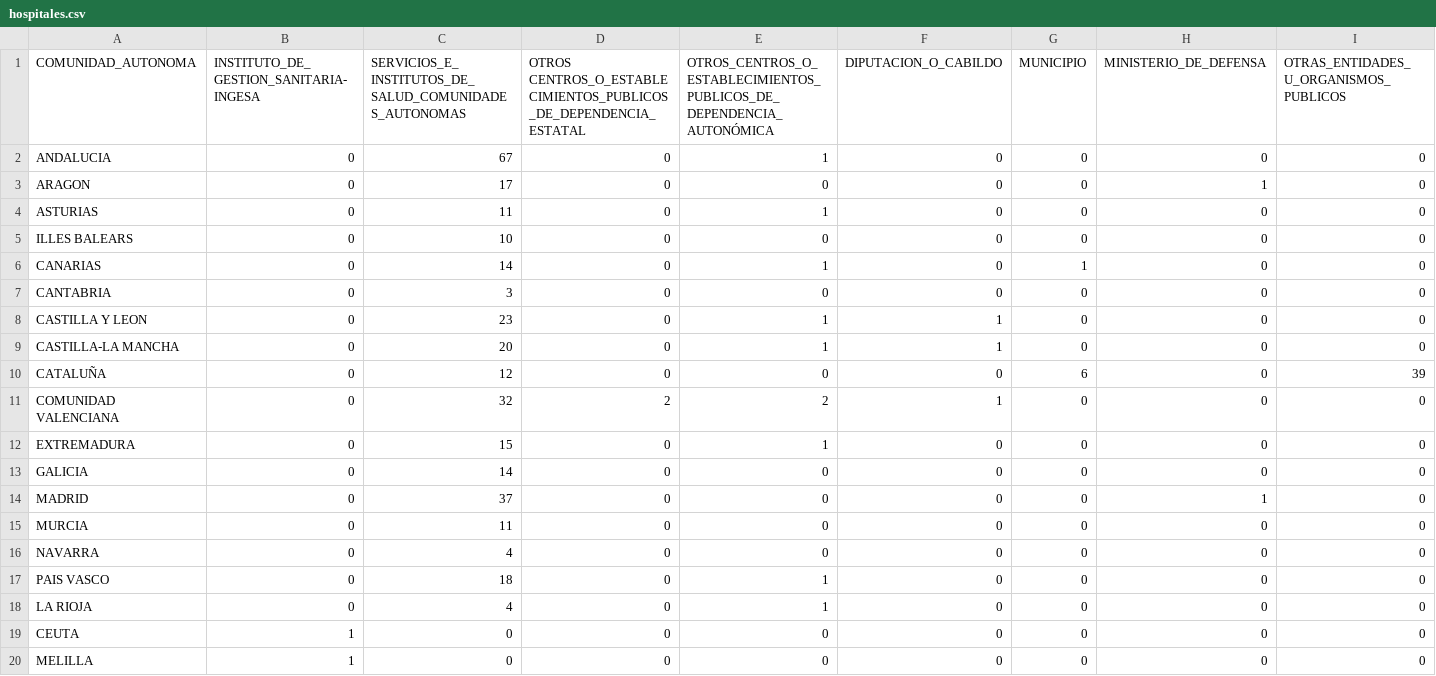
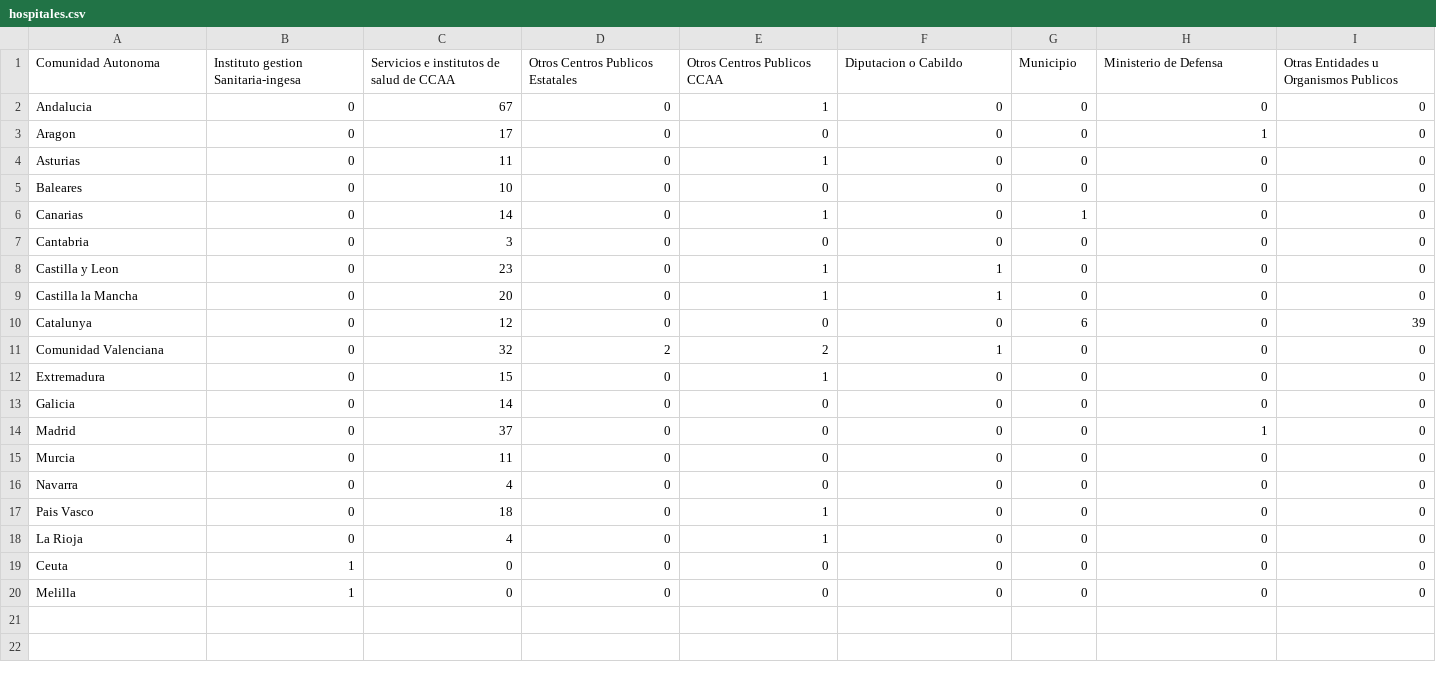
Before and after one commit to rubennatru/data_covid, a CSV file: hospitales.csv, drawn as a sheet; only a part is shown; removed rows and columns are numbered as before the commit, all else as after; rows hold the shown columns only; the diff names each change by its address in the sheet, - before the commit and + after, or states it on an @@ line.

Commit message:
Add files via upload

```diff
--- a/hospitales.csv
+++ b/hospitales.csv
-row 1: COMUNIDAD_AUTONOMA | INSTITUTO_DE_GESTION_SANITARIA-INGESA | SERVICIOS_E_INSTITUTOS_DE_SALUD_COMUNIDADES_AUTONOMAS | OTROS CENTROS_O_ESTABLECIMIENTOS_PUBLICOS_DE_DEPENDENCIA_ESTATAL | OTROS_CENTROS_O_ESTABLECIMIENTOS_PUBLICOS_DE_DEPENDENCIA_AUTONÓMICA | DIPUTACION_O_CABILDO | MUNICIPIO | MINISTERIO_DE_DEFENSA | OTRAS_ENTIDADES_U_ORGANISMOS_PUBLICOS
+row 1: Comunidad Autonoma | Instituto gestion Sanitaria-ingesa | Servicios e institutos de salud de CCAA | Otros Centros Publicos Estatales | Otros Centros Publicos CCAA | Diputacion o Cabildo | Municipio | Ministerio de Defensa | Otras Entidades u Organismos Publicos
-A2: ANDALUCIA
+A2: Andalucia
-A3: ARAGON
+A3: Aragon
-A4: ASTURIAS
+A4: Asturias
-A5: ILLES BALEARS
+A5: Baleares
-A6: CANARIAS
+A6: Canarias
-A7: CANTABRIA
+A7: Cantabria
-A8: CASTILLA Y LEON
+A8: Castilla y Leon
-A9: CASTILLA-LA MANCHA
+A9: Castilla la Mancha
-A10: CATALUÑA
+A10: Catalunya
-A11: COMUNIDAD VALENCIANA
+A11: Comunidad Valenciana
-A12: EXTREMADURA
+A12: Extremadura
-A13: GALICIA
+A13: Galicia
-A14: MADRID
+A14: Madrid
-A15: MURCIA
+A15: Murcia
-A16: NAVARRA
+A16: Navarra
-A17: PAIS VASCO
+A17: Pais Vasco
-A18: LA RIOJA
+A18: La Rioja
-A19: CEUTA
+A19: Ceuta
-A20: MELILLA
+A20: Melilla
```
